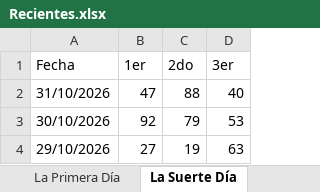
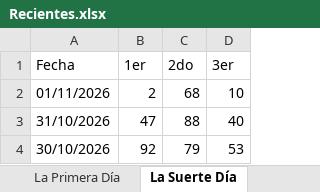
Before and after one commit to 327777/lotopro-rd, an Excel workbook: Loteria ag/Recientes.xlsx, sheet La Suerte Día, drawn as a sheet; only a part is shown; the shorter side is filled out with more unchanged rows; values as stored, in another font and other column widths than the file's, no borders; the diff names each change by its address in the sheet, - before the commit and + after, or states it on an @@ line.

```diff
--- a/Loteria ag/Recientes.xlsx (sheet La Suerte Día)
+++ b/Loteria ag/Recientes.xlsx (sheet La Suerte Día)
+row 2: 01/11/2026 | 2 | 68 | 10
```
Also changed, not shown: 4 other files.
